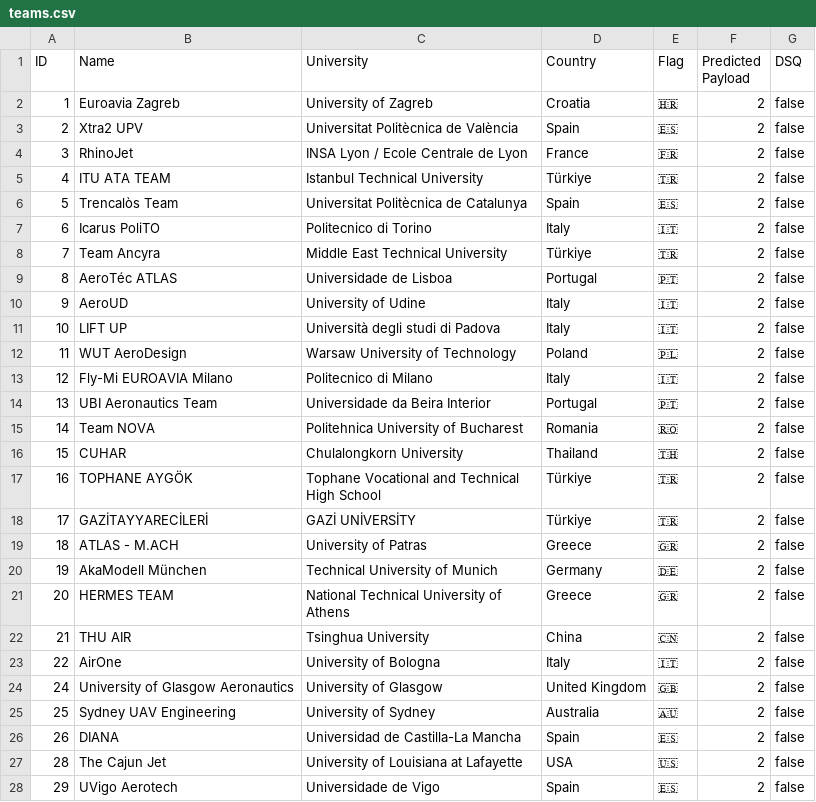
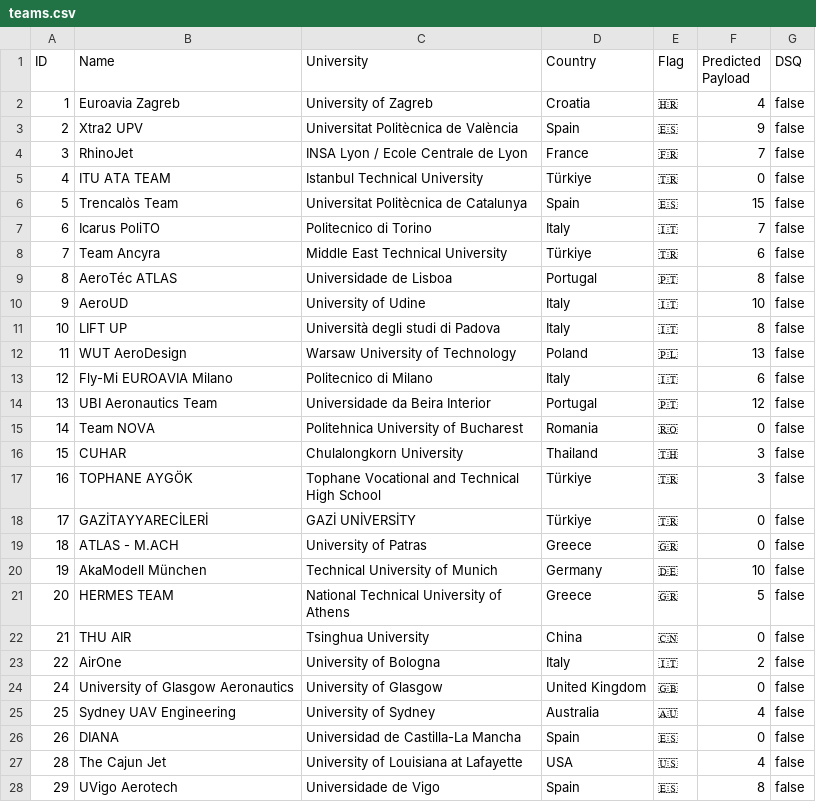
Before and after one commit to TheHenrik/acc-scoring-tool, a CSV file: data/teams.csv, drawn as a sheet; only a part is shown; the diff covers the shown part only.

```diff
--- a/data/teams.csv
+++ b/data/teams.csv
@@ -1,28 +1,28 @@
 ID,Name,University,Country,Flag,Predicted Payload,DSQ
-1,Euroavia Zagreb,University of Zagreb,Croatia,🇭🇷,2,false
-2,Xtra2 UPV,Universitat Politècnica de València,Spain,🇪🇸,2,false
-3,RhinoJet,INSA Lyon / Ecole Centrale de Lyon,France,🇫🇷,2,false
-4,ITU ATA TEAM,Istanbul Technical University,Türkiye,🇹🇷,2,false
-5,Trencalòs Team,Universitat Politècnica de Catalunya,Spain,🇪🇸,2,false
-6,Icarus PoliTO,Politecnico di Torino,Italy,🇮🇹,2,false
-7,Team Ancyra,Middle East Technical University,Türkiye,🇹🇷,2,false
-8,AeroTéc ATLAS,Universidade de Lisboa,Portugal,🇵🇹,2,false
-9,AeroUD,University of Udine,Italy,🇮🇹,2,false
-10,LIFT UP,Università degli studi di Padova,Italy,🇮🇹,2,false
-11,WUT AeroDesign,Warsaw University of Technology,Poland,🇵🇱,2,false
-12,Fly-Mi EUROAVIA Milano,Politecnico di Milano,Italy,🇮🇹,2,false
-13,UBI Aeronautics Team,Universidade da Beira Interior,Portugal,🇵🇹,2,false
-14,Team NOVA,Politehnica University of Bucharest,Romania,🇷🇴,2,false
-15,CUHAR,Chulalongkorn University,Thailand,🇹🇭,2,false
-16,TOPHANE AYGÖK,Tophane Vocational and Technical High School,Türkiye,🇹🇷,2,false
-17,GAZİTAYYARECİLERİ,GAZİ UNİVERSİTY,Türkiye,🇹🇷,2,false
-18,ATLAS - M.ACH,University of Patras,Greece,🇬🇷,2,false
-19,AkaModell München,Technical University of Munich,Germany,🇩🇪,2,false
-20,HERMES TEAM,National Technical University of Athens,Greece,🇬🇷,2,false
-21,THU AIR,Tsinghua University,China,🇨🇳,2,false
+1,Euroavia Zagreb,University of Zagreb,Croatia,🇭🇷,4,false
+2,Xtra2 UPV,Universitat Politècnica de València,Spain,🇪🇸,9,false
+3,RhinoJet,INSA Lyon / Ecole Centrale de Lyon,France,🇫🇷,7,false
+4,ITU ATA TEAM,Istanbul Technical University,Türkiye,🇹🇷,0,false
+5,Trencalòs Team,Universitat Politècnica de Catalunya,Spain,🇪🇸,15,false
+6,Icarus PoliTO,Politecnico di Torino,Italy,🇮🇹,7,false
+7,Team Ancyra,Middle East Technical University,Türkiye,🇹🇷,6,false
+8,AeroTéc ATLAS,Universidade de Lisboa,Portugal,🇵🇹,8,false
+9,AeroUD,University of Udine,Italy,🇮🇹,10,false
+10,LIFT UP,Università degli studi di Padova,Italy,🇮🇹,8,false
+11,WUT AeroDesign,Warsaw University of Technology,Poland,🇵🇱,13,false
+12,Fly-Mi EUROAVIA Milano,Politecnico di Milano,Italy,🇮🇹,6,false
+13,UBI Aeronautics Team,Universidade da Beira Interior,Portugal,🇵🇹,12,false
+14,Team NOVA,Politehnica University of Bucharest,Romania,🇷🇴,0,false
+15,CUHAR,Chulalongkorn University,Thailand,🇹🇭,3,false
+16,TOPHANE AYGÖK,Tophane Vocational and Technical High School,Türkiye,🇹🇷,3,false
+17,GAZİTAYYARECİLERİ,GAZİ UNİVERSİTY,Türkiye,🇹🇷,0,false
+18,ATLAS - M.ACH,University of Patras,Greece,🇬🇷,0,false
+19,AkaModell München,Technical University of Munich,Germany,🇩🇪,10,false
+20,HERMES TEAM,National Technical University of Athens,Greece,🇬🇷,5,false
+21,THU AIR,Tsinghua University,China,🇨🇳,0,false
 22,AirOne,University of Bologna,Italy,🇮🇹,2,false
-24,University of Glasgow Aeronautics,University of Glasgow,United Kingdom,🇬🇧,2,false
-25,Sydney UAV Engineering,University of Sydney,Australia,🇦🇺,2,false
-26,DIANA,Universidad de Castilla-La Mancha,Spain,🇪🇸,2,false
-28,The Cajun Jet,University of Louisiana at Lafayette,USA,🇺🇸,2,false
-29,UVigo Aerotech,Universidade de Vigo,Spain,🇪🇸,2,false
+24,University of Glasgow Aeronautics,University of Glasgow,United Kingdom,🇬🇧,0,false
+25,Sydney UAV Engineering,University of Sydney,Australia,🇦🇺,4,false
+26,DIANA,Universidad de Castilla-La Mancha,Spain,🇪🇸,0,false
+28,The Cajun Jet,University of Louisiana at Lafayette,USA,🇺🇸,4,false
+29,UVigo Aerotech,Universidade de Vigo,Spain,🇪🇸,8,false
```
Also changed, not shown: 7 edited cells elsewhere in this file, 3 other files.
